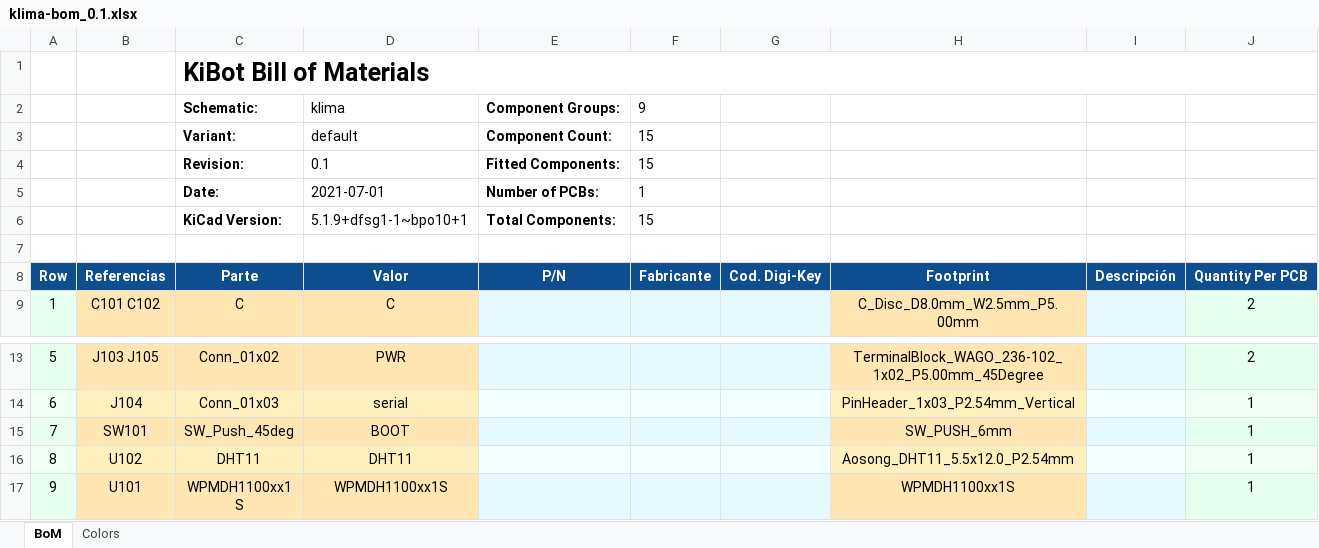
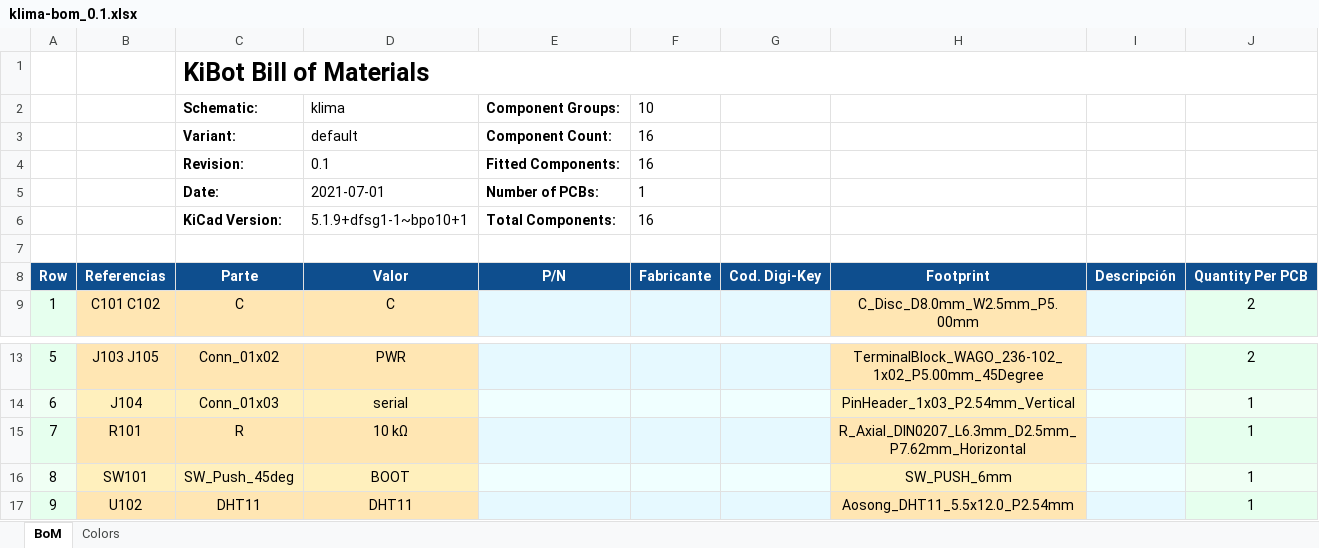
Before and after one commit to eurovibes/klima, an Excel workbook: Fabrication/BoM/klima-bom_0.1.xlsx, sheet BoM, drawn as a sheet; only a part is shown, gaps mark what is left out; the shorter side is filled out with more unchanged rows; values as stored, in another font and other column widths than the file's, no borders; charts and pictures not drawn; addresses are those after the commit; the diff names each change by its address in the sheet, - before the commit and + after, or states it on an @@ line.

Commit message:
Deploying to gh-pages from @ eurovibes/klima@5c535bcd9771f1b051b3730450bd54cc566833c9 🚀

```diff
--- a/Fabrication/BoM/klima-bom_0.1.xlsx (sheet BoM)
+++ b/Fabrication/BoM/klima-bom_0.1.xlsx (sheet BoM)
-F2: 9
+F2: 10
-F3:F4: 15
+F3:F4: 16
-F6: 15
+F6: 16
+row 15: 7 | R101 | R | 10 kΩ |  |  |  | R_Axial_DIN0207_L6.3mm_D2.5mm_P7.62mm_Horizontal |  | 1
@@ column A renumbered from row 16 down @@
```
Also changed, not shown: 57 other files.
